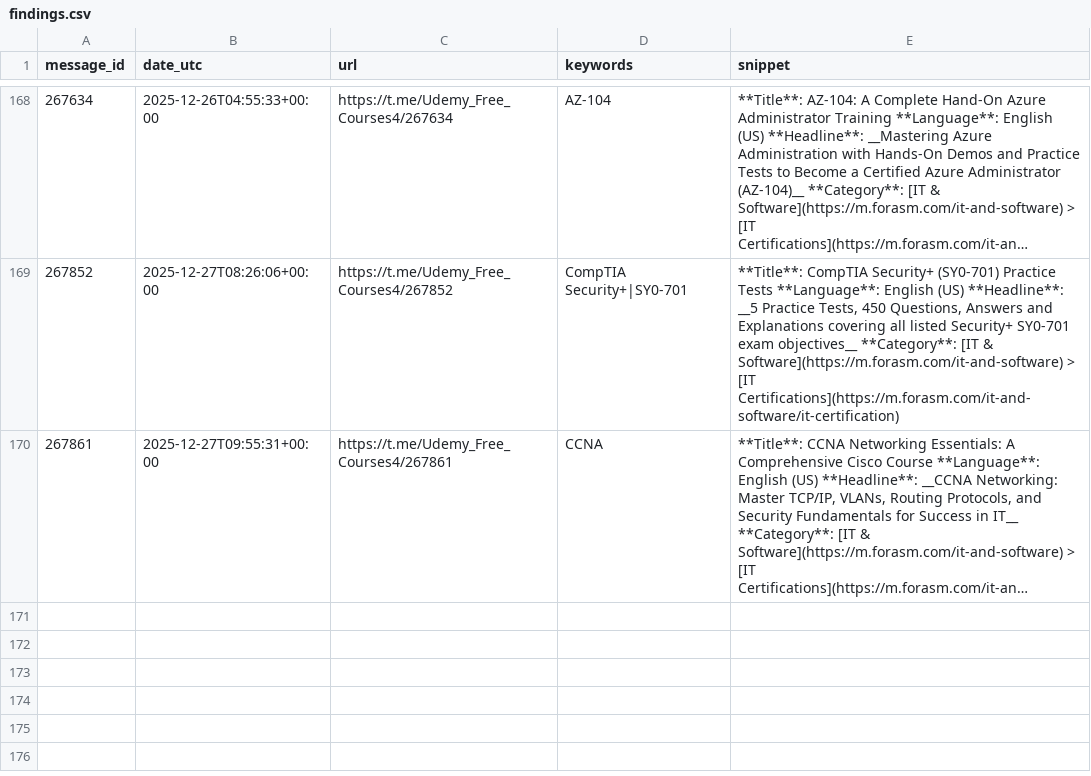
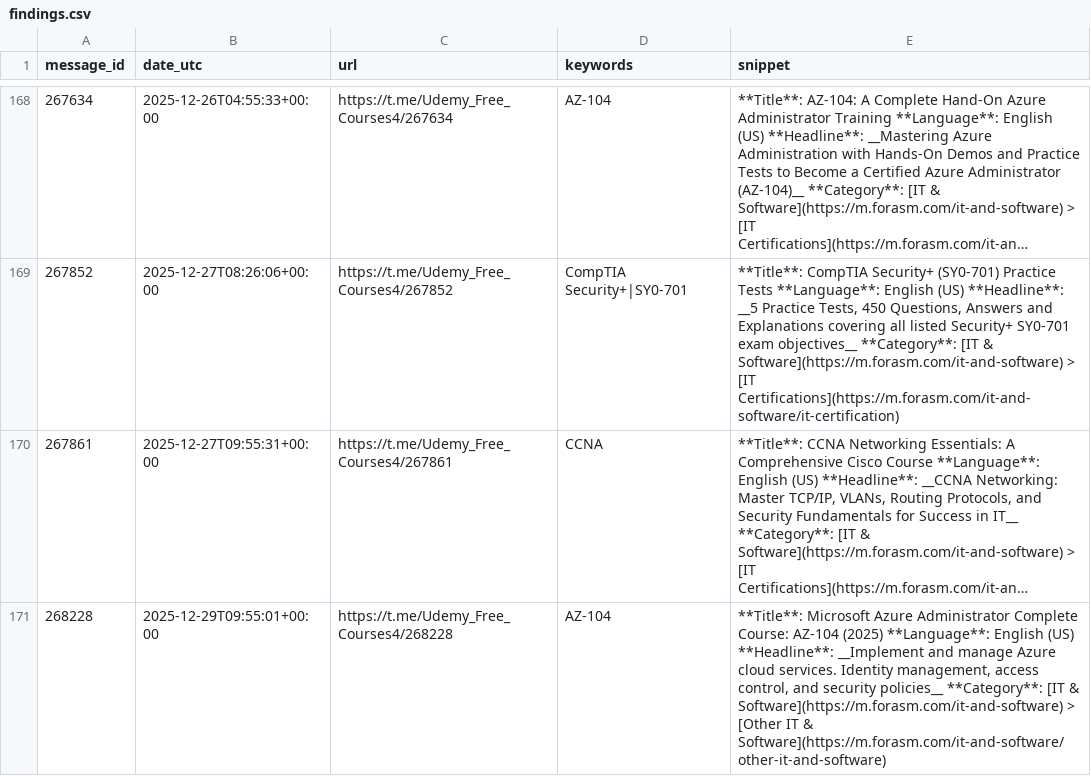
Before and after one commit to mathislef34/Udemy_Formation_Scanner, a CSV file: findings.csv, drawn as a sheet; only a part is shown, gaps mark what is left out; long unchanged cells end in …; the diff names each change by its address in the sheet, - before the commit and + after, or states it on an @@ line.

```diff
--- a/findings.csv
+++ b/findings.csv
+row 171: 268228 | 2025-12-29T09:55:01+00:00 | https://t.me/Udemy_Free_Courses4/268228 | AZ-104 | **Title**: Microsoft Azure Administrator Complete Course: AZ-104 (2025) **Language**: English (US) **Headline**: __Implement and manage Azure cloud services. Identity management, access control, and security policies__ **Category**: [IT & Software](https://m.forasm.com/it-and-software) > [Other IT & Software](https://m.forasm.com/it-and-software/other-it-and-software)
```
Also changed, not shown: docs/findings.csv, 1 other file.
